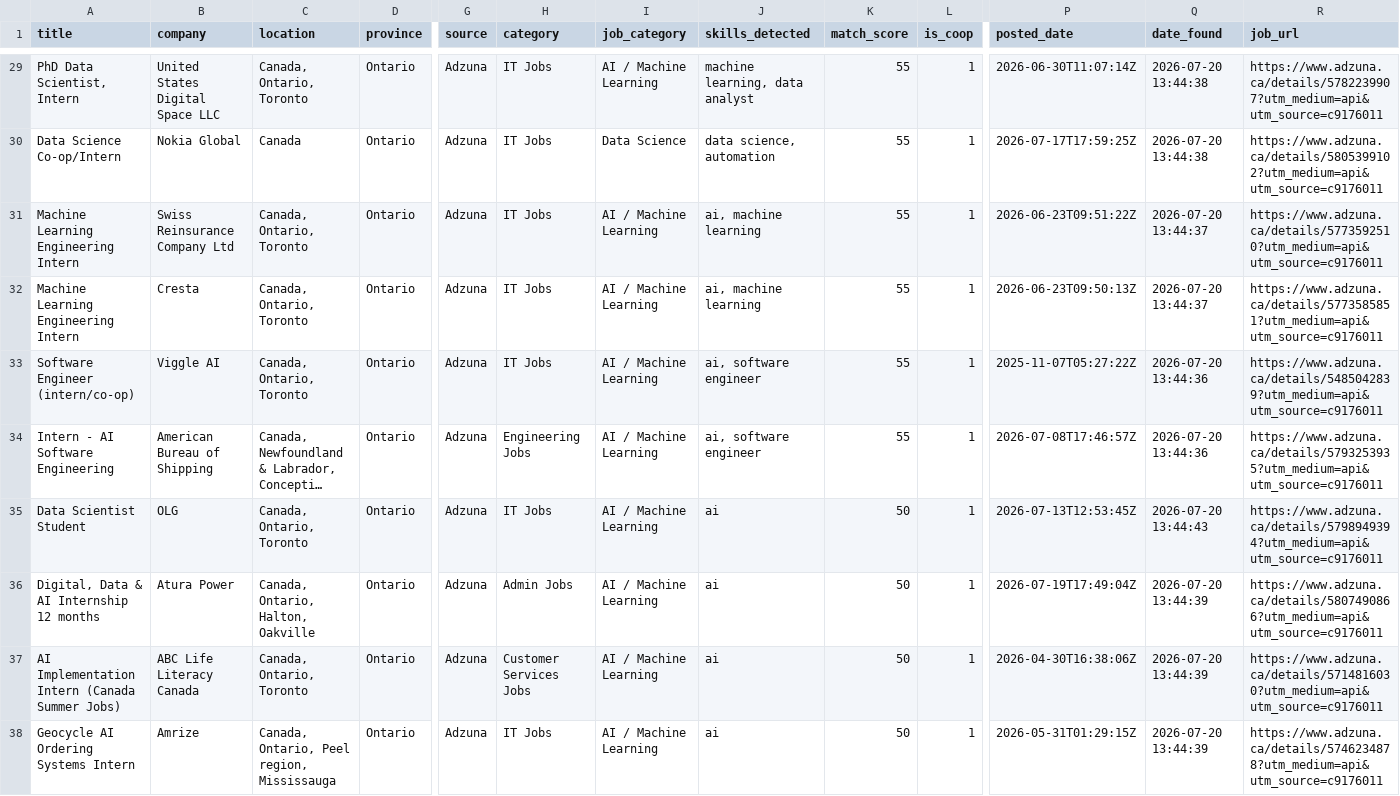
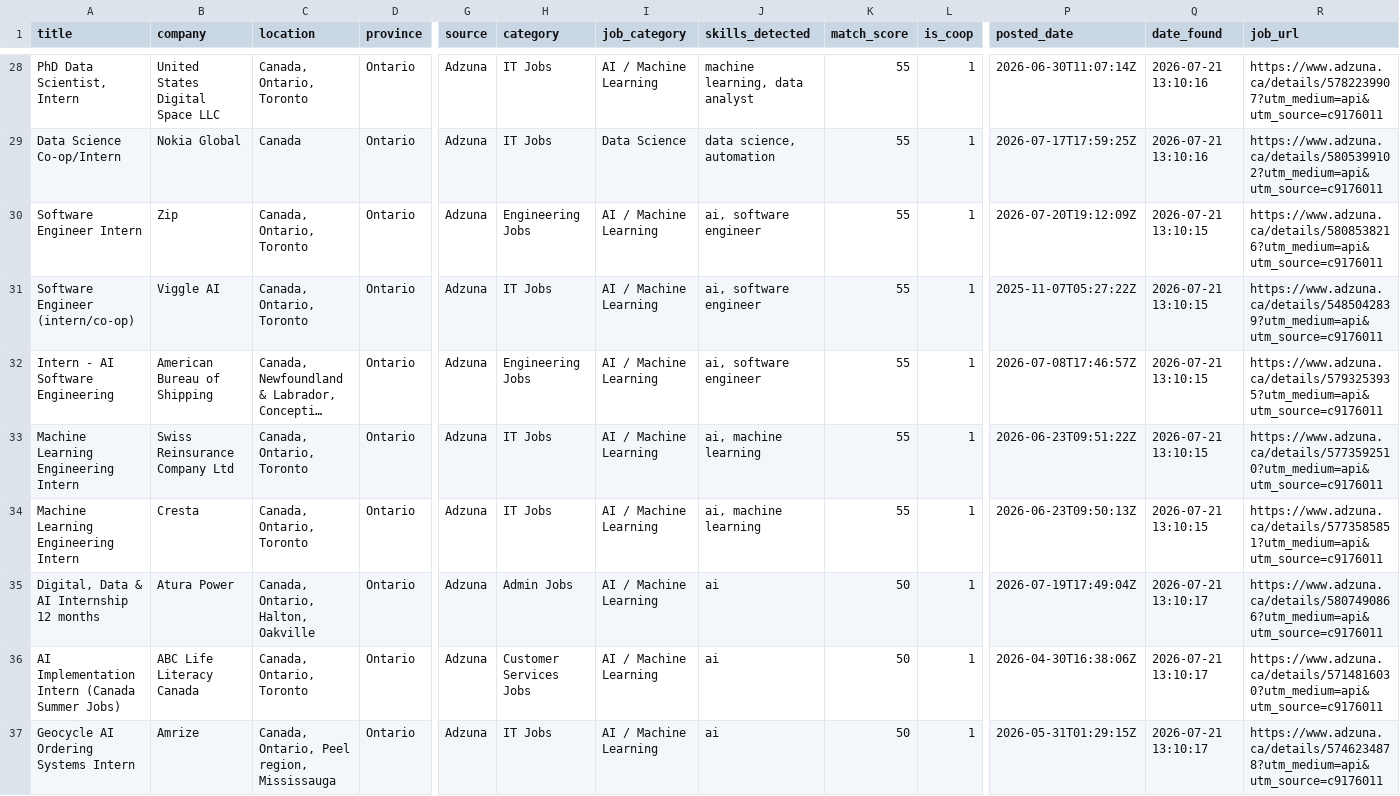
Before and after one commit to claraashraf24/coop-radar-ai, a CSV file: data/exports/jobs_export.csv, drawn as a sheet; only a part is shown, gaps mark what is left out; long unchanged cells end in …; removed rows and columns are numbered as before the commit, all else as after; rows hold the shown columns only; the diff covers the shown part only; the diff names each change by its address in the sheet, - before the commit and + after, or states it on an @@ line.

```diff
--- a/data/exports/jobs_export.csv
+++ b/data/exports/jobs_export.csv
-Q28:Q29 (date_found): 2026-07-20 13:44:38
+Q28:Q29 (date_found): 2026-07-21 13:10:16
-A30 (title): Machine Learning Engineering Intern
+A30 (title): Software Engineer Intern
-B30 (company): Swiss Reinsurance Company Ltd
+B30 (company): Zip
-H30 (category): IT Jobs
+H30 (category): Engineering Jobs
-J30 (skills_detected): ai, machine learning
+J30 (skills_detected): ai, software engineer
-P30 (posted_date): 2026-06-23T09:51:22Z
+P30 (posted_date): 2026-07-20T19:12:09Z
-Q30 (date_found): 2026-07-20 13:44:37
+Q30 (date_found): 2026-07-21 13:10:15
-R30 (job_url): https://www.adzuna.ca/details/5773592510?utm_medium=api&utm_source=c9176011
+R30 (job_url): https://www.adzuna.ca/details/5808538216?utm_medium=api&utm_source=c9176011
-row 32: Machine Learning Engineering Intern | Cresta | Canada, Ontario, Toronto | Ontario | Adzuna | IT Jobs | AI / Machine Learning | ai, machine learning | 55 | 1 | 2026-06-23T09:50:13Z | 2026-07-20 13:44:37 | https://www.adzuna.ca/details/5773585851?utm_medium=api&utm_source=c9176011
-Q31:Q32 (date_found): 2026-07-20 13:44:36
+Q31:Q32 (date_found): 2026-07-21 13:10:15
+row 33: Machine Learning Engineering Intern | Swiss Reinsurance Company Ltd | Canada, Ontario, Toronto | Ontario | Adzuna | IT Jobs | AI / Machine Learning | ai, machine learning | 55 | 1 | 2026-06-23T09:51:22Z | 2026-07-21 13:10:15 | https://www.adzuna.ca/details/5773592510?utm_medium=api&utm_source=c9176011
-A34 (title): Data Scientist Student
+A34 (title): Machine Learning Engineering Intern
-B34 (company): OLG
+B34 (company): Cresta
-J34 (skills_detected): ai
+J34 (skills_detected): ai, machine learning
-K34 (match_score): 50
+K34 (match_score): 55
-P34 (posted_date): 2026-07-13T12:53:45Z
+P34 (posted_date): 2026-06-23T09:50:13Z
-Q34 (date_found): 2026-07-20 13:44:43
+Q34 (date_found): 2026-07-21 13:10:15
-R34 (job_url): https://www.adzuna.ca/details/5798949394?utm_medium=api&utm_source=c9176011
+R34 (job_url): https://www.adzuna.ca/details/5773585851?utm_medium=api&utm_source=c9176011
-Q35:Q37 (date_found): 2026-07-20 13:44:39
+Q35:Q37 (date_found): 2026-07-21 13:10:17
```
Also changed, not shown: 3 added rows, 1 removed row and 80 edited cells elsewhere in this file.
